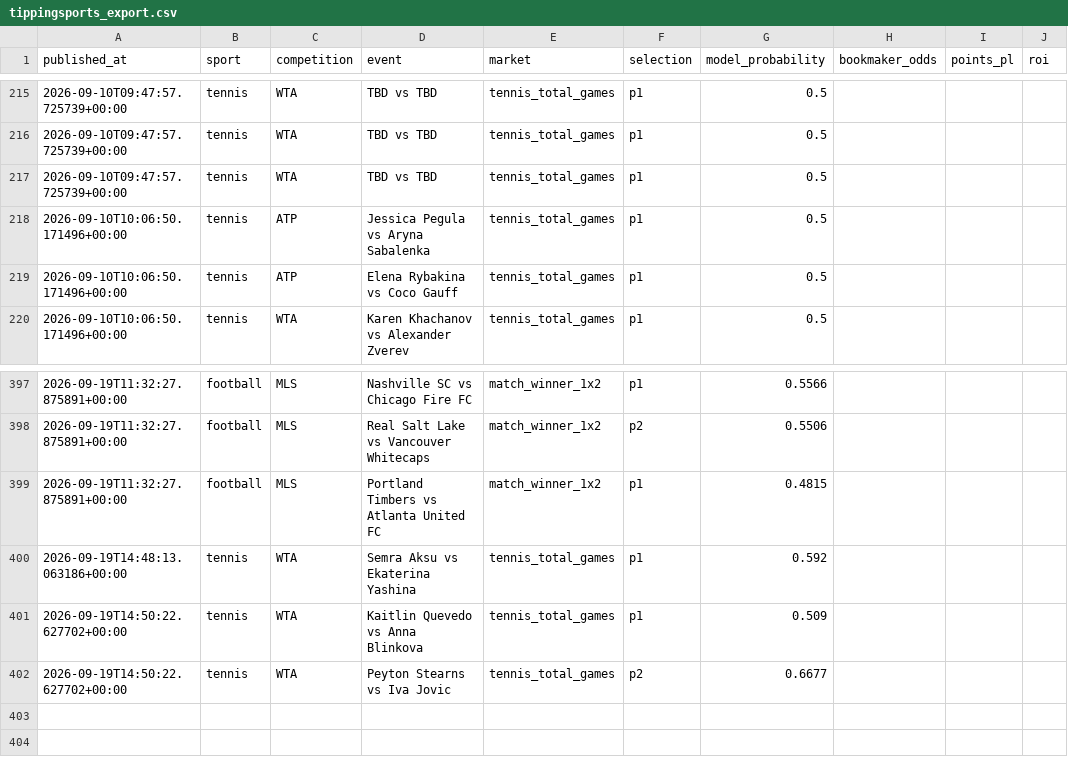
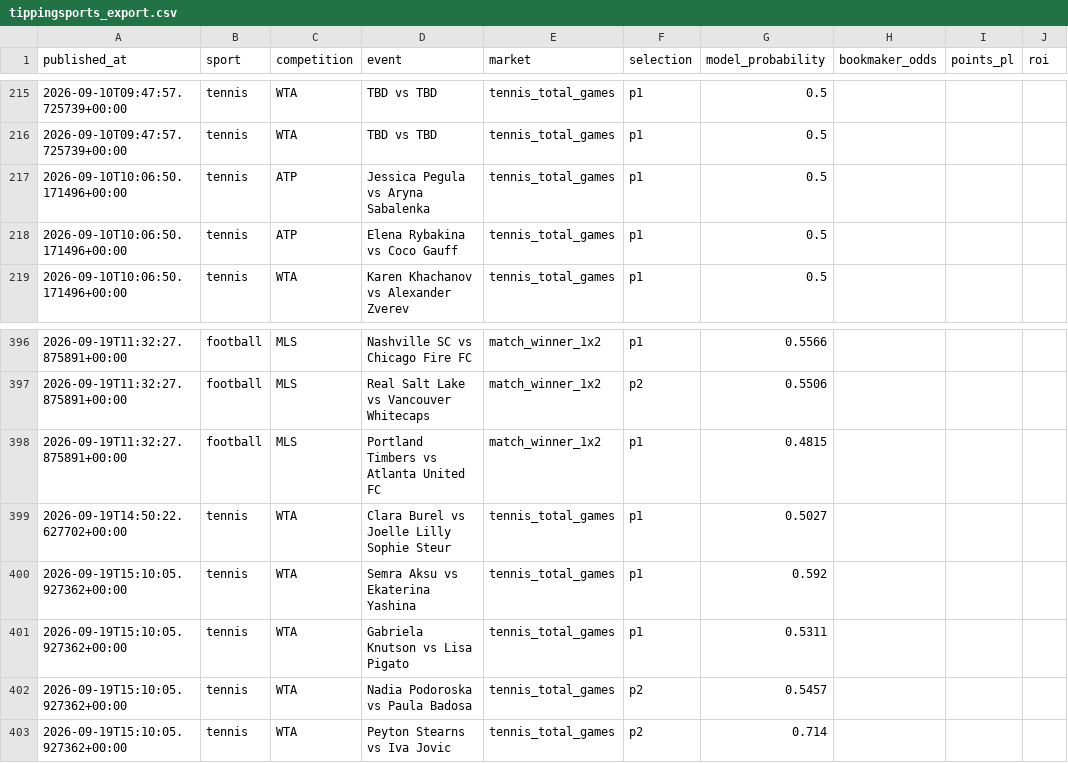
Before and after one commit to topboyasian-stack/match-signal, a CSV file: data/tippingsports_export.csv, drawn as a sheet; only a part is shown, gaps mark what is left out.

```diff
--- a/data/tippingsports_export.csv
+++ b/data/tippingsports_export.csv
@@ -216,3 +216,2 @@ published_at,sport,competition,event,market,selection,model_probability,bookmake
 2026-09-10T09:47:57.725739+00:00,tennis,WTA,TBD vs TBD,tennis_total_games,p1,0.5,,,
-2026-09-10T09:47:57.725739+00:00,tennis,WTA,TBD vs TBD,tennis_total_games,p1,0.5,,,
 2026-09-10T10:06:50.171496+00:00,tennis,ATP,Jessica Pegula vs Aryna Sabalenka,tennis_total_games,p1,0.5,,,
@@ -399,4 +398,6 @@ published_at,sport,competition,event,market,selection,model_probability,bookmake
 2026-09-19T11:32:27.875891+00:00,football,MLS,Portland Timbers vs Atlanta United FC,match_winner_1x2,p1,0.4815,,,
-2026-09-19T14:48:13.063186+00:00,tennis,WTA,Semra Aksu vs Ekaterina Yashina,tennis_total_games,p1,0.592,,,
-2026-09-19T14:50:22.627702+00:00,tennis,WTA,Kaitlin Quevedo vs Anna Blinkova,tennis_total_games,p1,0.509,,,
-2026-09-19T14:50:22.627702+00:00,tennis,WTA,Peyton Stearns vs Iva Jovic,tennis_total_games,p2,0.6677,,,
+2026-09-19T14:50:22.627702+00:00,tennis,WTA,Clara Burel vs Joelle Lilly Sophie Steur,tennis_total_games,p1,0.5027,,,
+2026-09-19T15:10:05.927362+00:00,tennis,WTA,Semra Aksu vs Ekaterina Yashina,tennis_total_games,p1,0.592,,,
+2026-09-19T15:10:05.927362+00:00,tennis,WTA,Gabriela Knutson vs Lisa Pigato,tennis_total_games,p1,0.5311,,,
+2026-09-19T15:10:05.927362+00:00,tennis,WTA,Nadia Podoroska vs Paula Badosa,tennis_total_games,p2,0.5457,,,
+2026-09-19T15:10:05.927362+00:00,tennis,WTA,Peyton Stearns vs Iva Jovic,tennis_total_games,p2,0.714,,,
```
Also changed, not shown: 3 other files.
